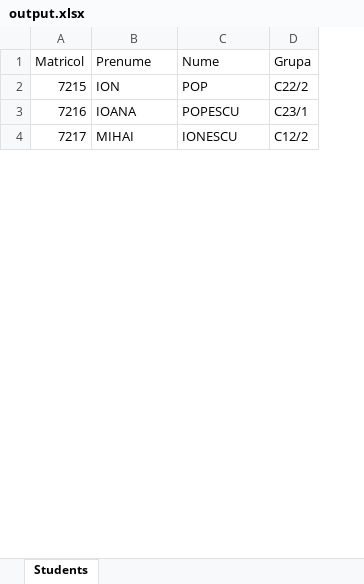
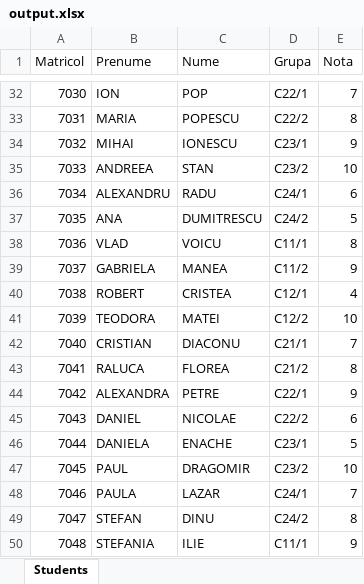
Before and after one commit to constantinmariusnuta-student/Students, an Excel workbook: output.xlsx, sheet Students, drawn as a sheet; only a part is shown, gaps mark what is left out; values as stored, in another font and other column widths than the file's, no borders; removed rows and columns are numbered as before the commit, all else as after; the diff covers the shown part only; the diff names each change by its address in the sheet, - before the commit and + after, or states it on an @@ line.

Commit message:
input/output .csv/.xlsx

```diff
--- a/output.xlsx (sheet Students)
+++ b/output.xlsx (sheet Students)
+column E (Nota), row 32: 7; row 34: 9
-A32 (Matricol): 7215
+A32 (Matricol): 7030
-D32 (Grupa): C22/2
+D32 (Grupa): C22/1
-row 3: 7216 | IOANA | POPESCU | C23/1
+row 33: 7031 | MARIA | POPESCU | C22/2 | 8
-A34 (Matricol): 7217
+A34 (Matricol): 7032
-D34 (Grupa): C12/2
+D34 (Grupa): C23/1
+row 35: 7033 | ANDREEA | STAN | C23/2 | 10
+row 36: 7034 | ALEXANDRU | RADU | C24/1 | 6
+row 37: 7035 | ANA | DUMITRESCU | C24/2 | 5
+row 38: 7036 | VLAD | VOICU | C11/1 | 8
+row 39: 7037 | GABRIELA | MANEA | C11/2 | 9
+row 40: 7038 | ROBERT | CRISTEA | C12/1 | 4
+row 41: 7039 | TEODORA | MATEI | C12/2 | 10
+row 42: 7040 | CRISTIAN | DIACONU | C21/1 | 7
+row 43: 7041 | RALUCA | FLOREA | C21/2 | 8
+row 44: 7042 | ALEXANDRA | PETRE | C22/1 | 9
+row 45: 7043 | DANIEL | NICOLAE | C22/2 | 6
+row 46: 7044 | DANIELA | ENACHE | C23/1 | 5
+row 47: 7045 | PAUL | DRAGOMIR | C23/2 | 10
+row 48: 7046 | PAULA | LAZAR | C24/1 | 7
+row 49: 7047 | STEFAN | DINU | C24/2 | 8
+row 50: 7048 | STEFANIA | ILIE | C11/1 | 9
```
Also changed, not shown: 80 added rows, 1 removed row and 2 edited cells elsewhere in this sheet, 11 other files.
